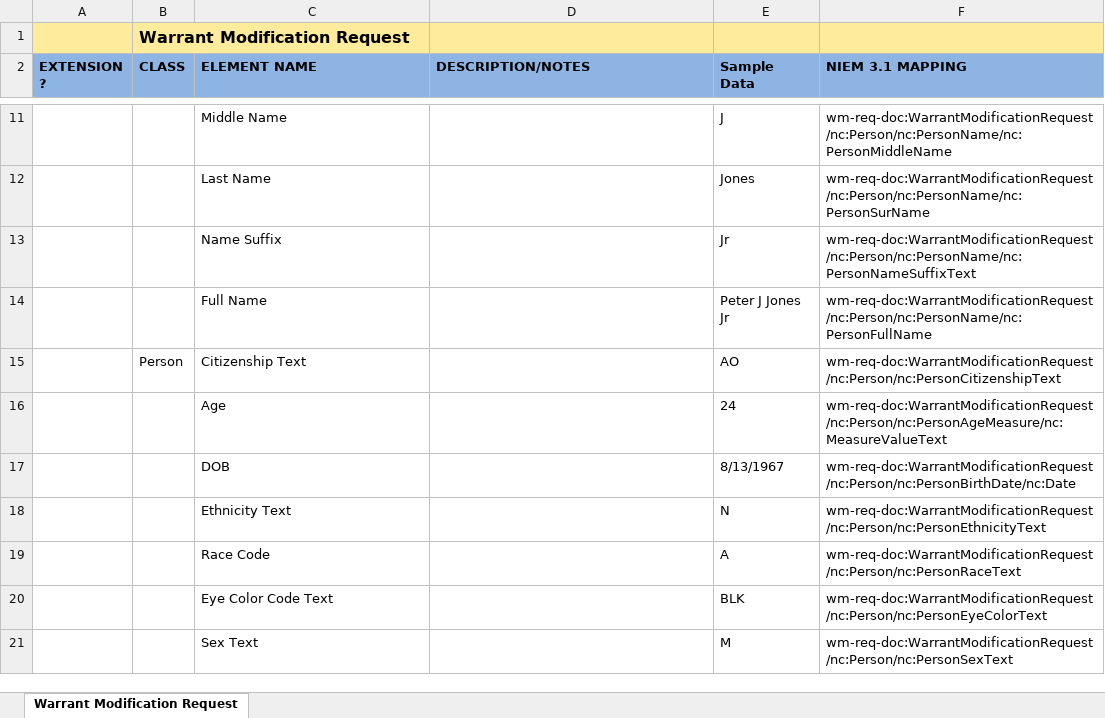
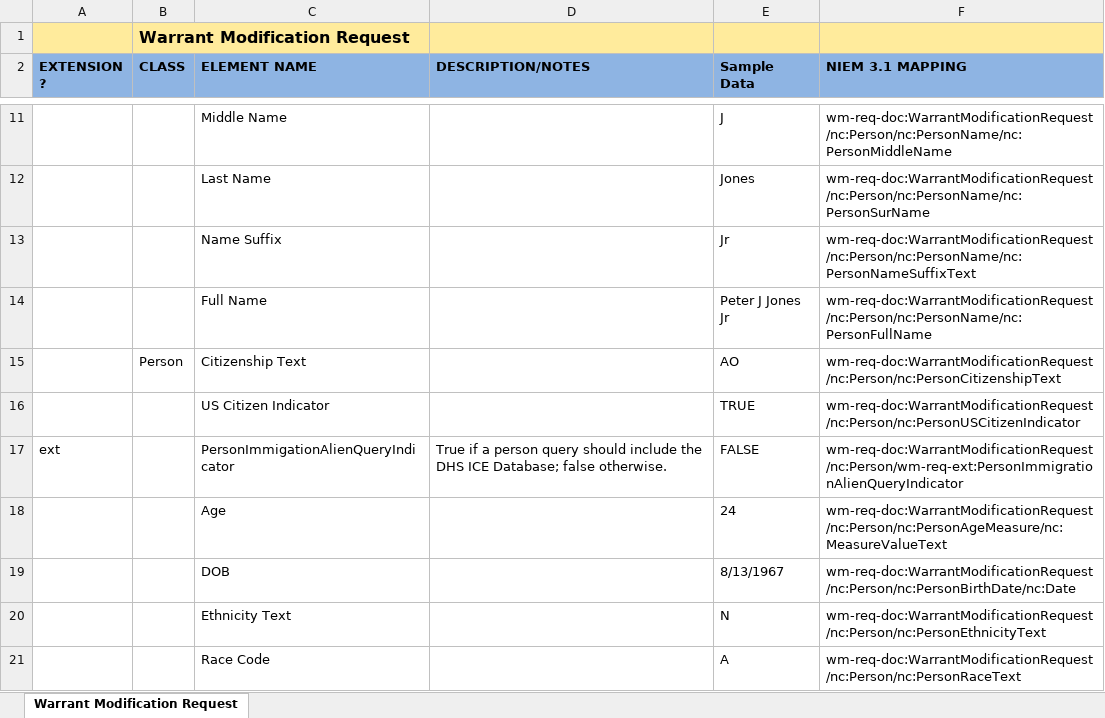
Before and after one commit to scottj7486/main, an Excel workbook: shared/ojb-resources-common/src/main/resources/ssp/Warrant_Modification_Request/artifacts/service_model/information_model/IEPD/documentation/Mapping.xlsx, sheet Warrant Modification Request, drawn as a sheet; only a part is shown, gaps mark what is left out; the shorter side is filled out with more unchanged rows; values as stored, in another font and other column widths than the file's, no borders; the diff names each change by its address in the sheet, - before the commit and + after, or states it on an @@ line.

Commit message:
Added "PersonUSCitizenIndicator" and "PersonImmigrationAlienQueryIndicator" elements.

```diff
--- a/shared/ojb-resources-common/src/main/resources/ssp/Warrant_Modification_Request/artifacts/service_model/information_model/IEPD/documentation/Mapping.xlsx (sheet Warrant Modification Request)
+++ b/shared/ojb-resources-common/src/main/resources/ssp/Warrant_Modification_Request/artifacts/service_model/information_model/IEPD/documentation/Mapping.xlsx (sheet Warrant Modification Request)
+row 16:  |  | US Citizen Indicator |  | TRUE | wm-req-doc:WarrantModificationRequest/nc:Person/nc:PersonUSCitizenIndicator
+row 17: ext |  | PersonImmigationAlienQueryIndicator | True if a person query should include the DHS ICE Database; false otherwise. | FALSE | wm-req-doc:WarrantModificationRequest/nc:Person/wm-req-ext:PersonImmigrationAlienQueryIndicator
```
Also changed, not shown: 5 other files.
